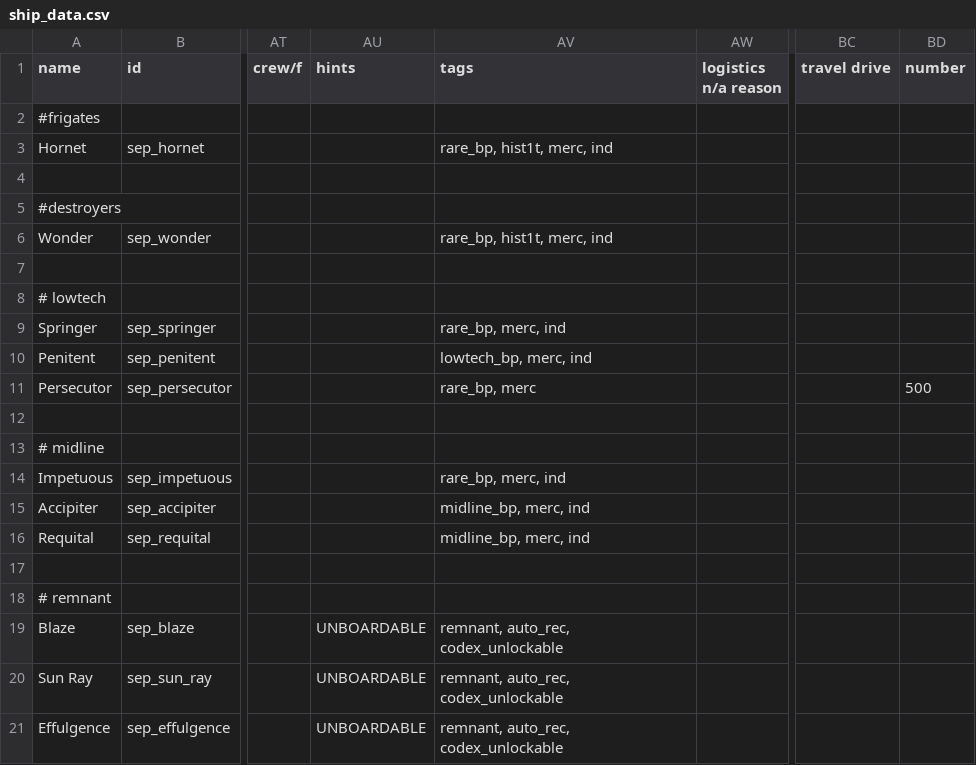
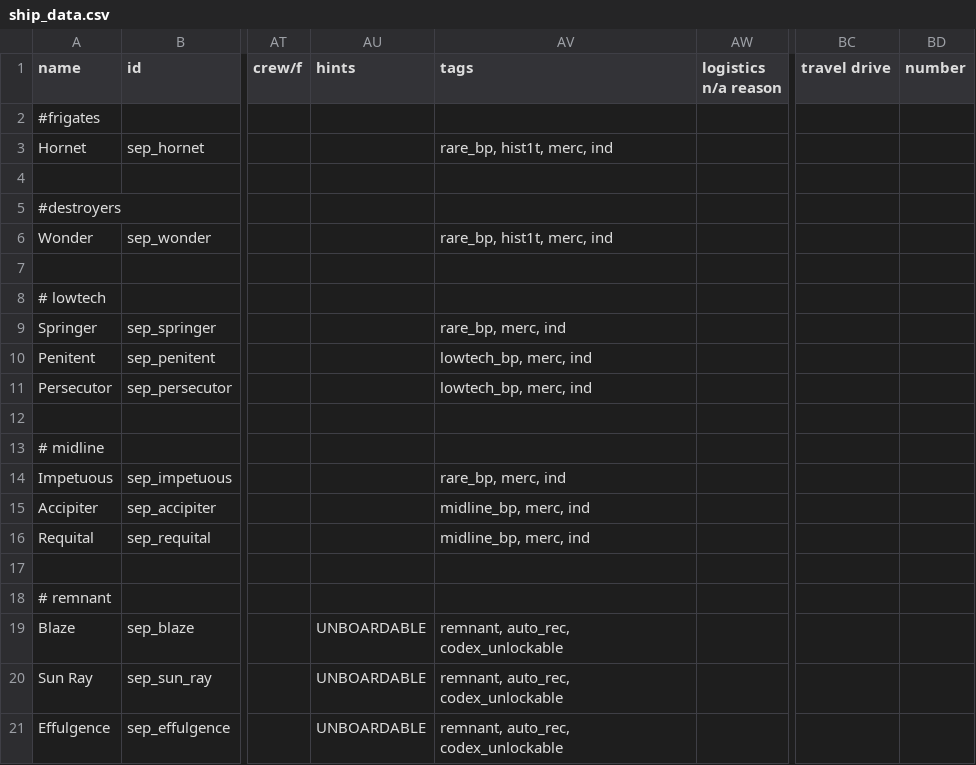
Before and after one commit to AudaxLudos/sector-expansion-pack, a CSV file: data/hulls/ship_data.csv, drawn as a sheet; only a part is shown, gaps mark what is left out; the diff names each change by its address in the sheet, - before the commit and + after, or states it on an @@ line.

Commit message:
Update persecutor ship tags

```diff
--- a/data/hulls/ship_data.csv
+++ b/data/hulls/ship_data.csv
-AV11 (tags): rare_bp, merc
+AV11 (tags): lowtech_bp, merc, ind
-BD11 (number): 500
+BD11 (number): (empty)
```
